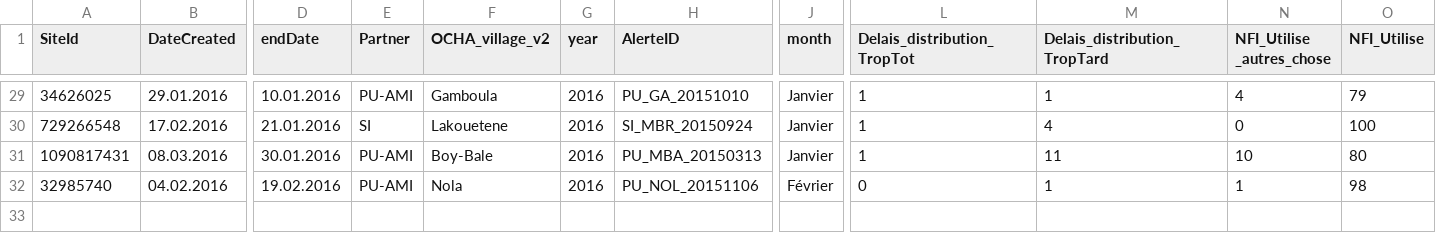
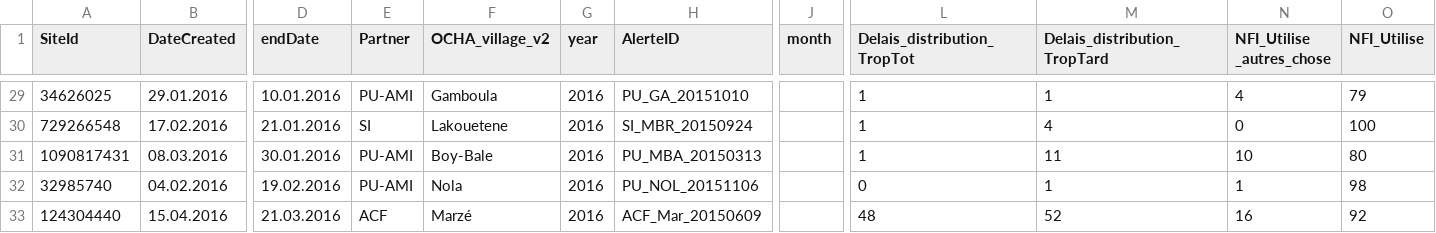
Before and after one commit to reachjor/reachjo, a CSV file: RCA_RRM/data/RRM_PDM.csv, drawn as a sheet; only a part is shown, gaps mark what is left out; rows hold the shown columns only; the diff covers the shown part only; the diff names each change by its address in the sheet, - before the commit and + after, or states it on an @@ line.

```diff
--- a/RCA_RRM/data/RRM_PDM.csv
+++ b/RCA_RRM/data/RRM_PDM.csv
-J29:J31 (month): Janvier
+J29:J31 (month): (empty)
-J32 (month): Février
+J32 (month): (empty)
+row 33: 124304440 | 15.04.2016 | 21.03.2016 | ACF | Marzé | 2016 | ACF_Mar_20150609 |  | 48 | 52 | 16 | 92
```
Also changed, not shown: 27 edited cells elsewhere in this file, RCA_RRM/data/RRM_Alertes.csv, RCA_RRM/data/RRM_Interventions.csv, 7 other files.
